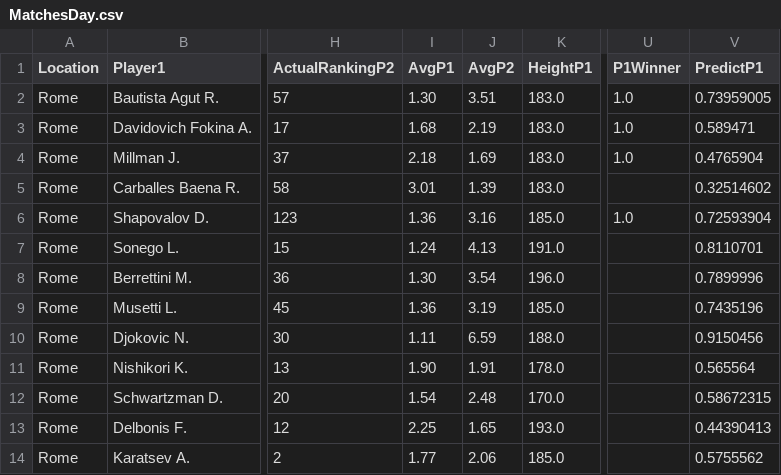
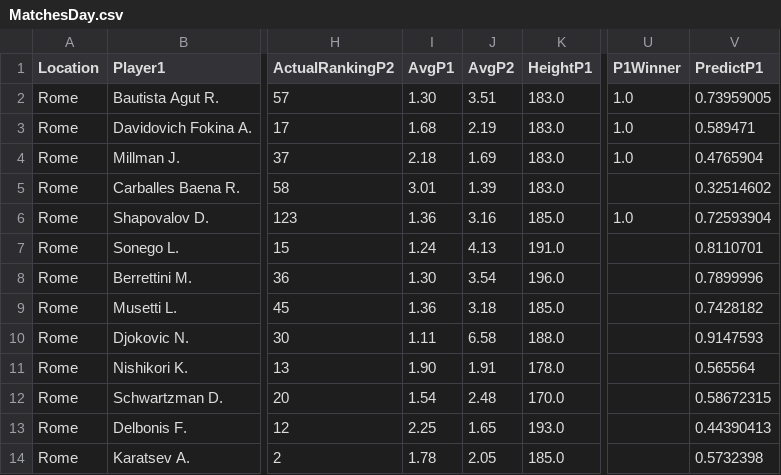
Before and after one commit to pmecchia/atp-prediction-webapp, a CSV file: MatchesDay.csv, drawn as a sheet; only a part is shown, gaps mark what is left out; the diff names each change by its address in the sheet, - before the commit and + after, or states it on an @@ line.

Commit message:
Update MatchesDay.csv

```diff
--- a/MatchesDay.csv
+++ b/MatchesDay.csv
-J9 (AvgP2): 3.19
+J9 (AvgP2): 3.18
-V9 (PredictP1): 0.7435196
+V9 (PredictP1): 0.7428182
-J10 (AvgP2): 6.59
+J10 (AvgP2): 6.58
-V10 (PredictP1): 0.9150456
+V10 (PredictP1): 0.9147593
-I14 (AvgP1): 1.77
+I14 (AvgP1): 1.78
-J14 (AvgP2): 2.06
+J14 (AvgP2): 2.05
-V14 (PredictP1): 0.5755562
+V14 (PredictP1): 0.5732398
```
